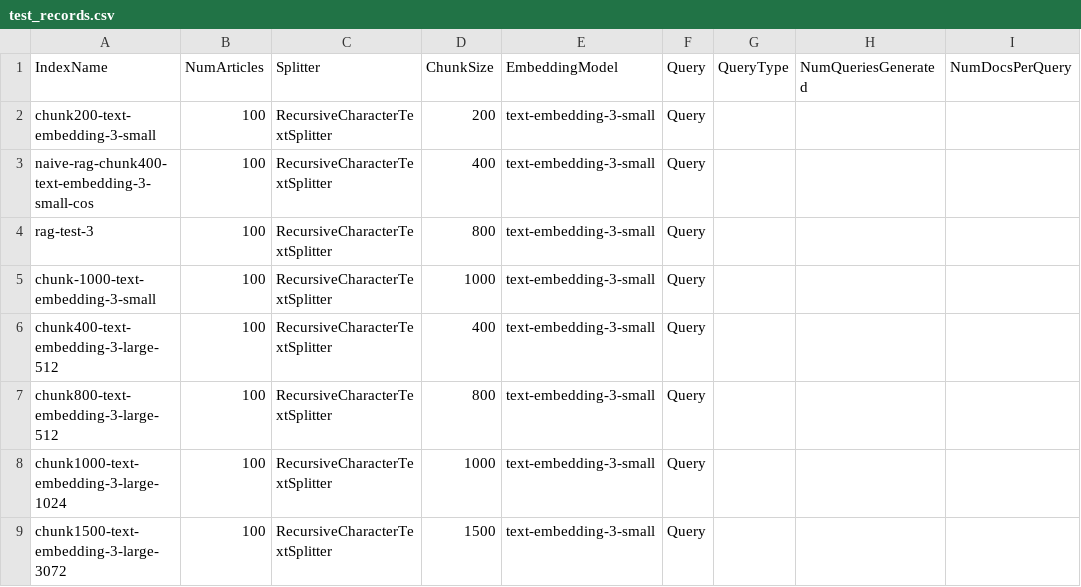
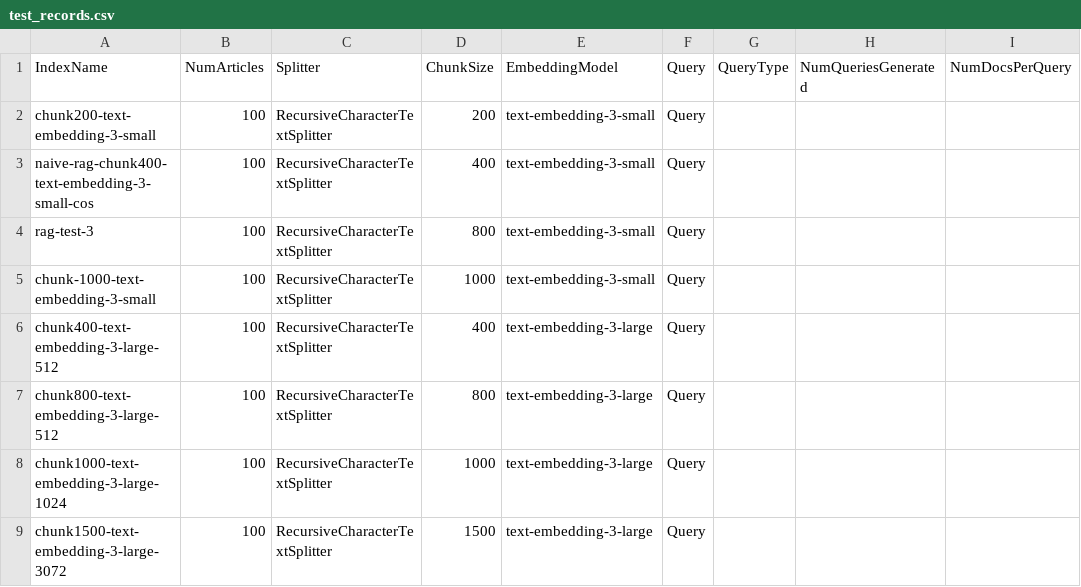
Before and after one commit to amirkiaml/DeepAnalytic, a CSV file: test_records.csv, drawn as a sheet; only a part is shown; the diff names each change by its address in the sheet, - before the commit and + after, or states it on an @@ line.

Commit message:
dataset corrected

```diff
--- a/test_records.csv
+++ b/test_records.csv
-E6:E9 (EmbeddingModel): text-embedding-3-small
+E6:E9 (EmbeddingModel): text-embedding-3-large
```
